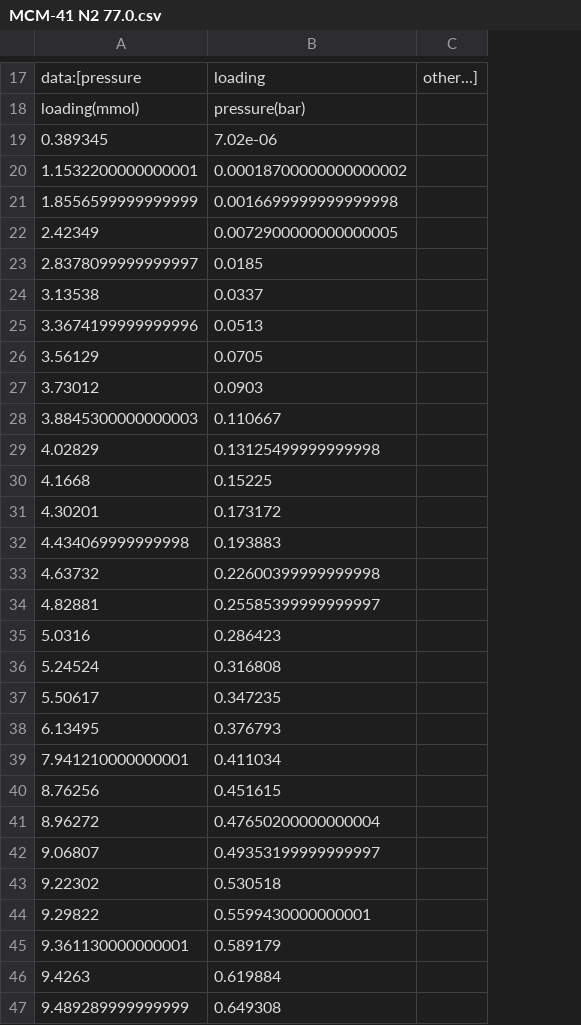
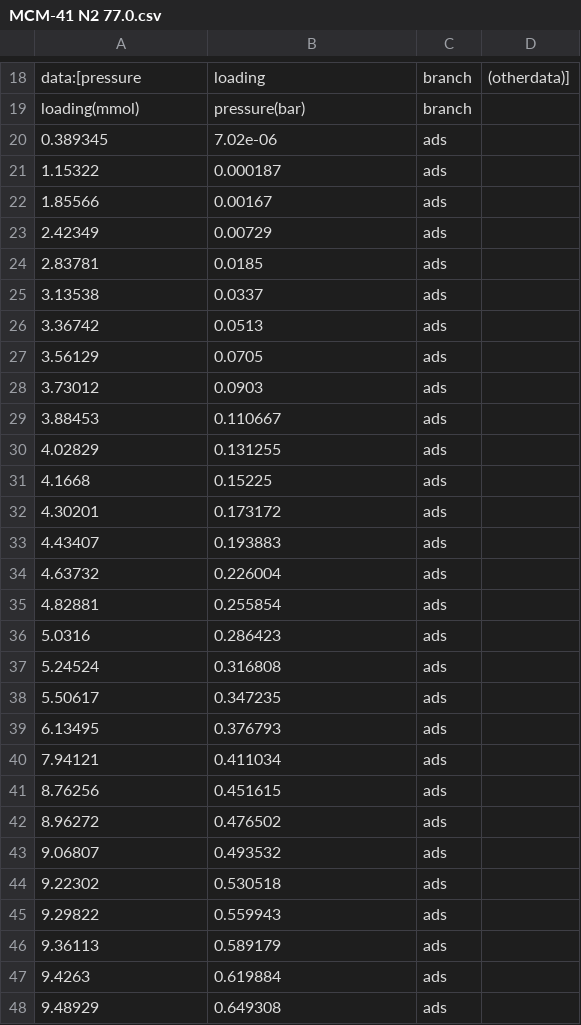
Before and after one commit to pauliacomi/pyGAPS, a CSV file: docs/examples/data/parsing/csv/MCM-41 N2 77.0.csv, drawn as a sheet; only a part is shown, gaps mark what is left out; removed rows and columns are numbered as before the commit, all else as after; the diff covers the shown part only; the diff names each change by its address in the sheet, - before the commit and + after, or states it on an @@ line.

Commit message:
docs: rerun parsing notebook

```diff
--- a/docs/examples/data/parsing/csv/MCM-41 N2 77.0.csv
+++ b/docs/examples/data/parsing/csv/MCM-41 N2 77.0.csv
-column C, row 17: other...]
+column C, rows 18-20: branch | branch | ads; rows 23-48: all ads
+column D, row 18: (otherdata)]
-row 20: 1.1532200000000001 | 0.00018700000000000002
-row 21: 1.8556599999999999 | 0.0016699999999999998
+row 21: 1.15322 | 0.000187 | ads
+row 22: 1.85566 | 0.00167 | ads
-B23: 0.0072900000000000005
+B23: 0.00729
-A24: 2.8378099999999997
+A24: 2.83781
-A26: 3.3674199999999996
+A26: 3.36742
-A29: 3.8845300000000003
+A29: 3.88453
-B30: 0.13125499999999998
+B30: 0.131255
-A33: 4.434069999999998
+A33: 4.43407
-B34: 0.22600399999999998
+B34: 0.226004
-B35: 0.25585399999999997
+B35: 0.255854
-A40: 7.941210000000001
+A40: 7.94121
-B42: 0.47650200000000004
+B42: 0.476502
-B43: 0.49353199999999997
+B43: 0.493532
-B45: 0.5599430000000001
+B45: 0.559943
-A46: 9.361130000000001
+A46: 9.36113
-A48: 9.489289999999999
+A48: 9.48929
```
Also changed, not shown: 4 added rows, 3 removed rows, 3 moved rows and 18 edited cells elsewhere in this file, docs/examples/data/parsing/csv/HKUST-1(Cu) CO2 303.0.csv, 8 other files.
